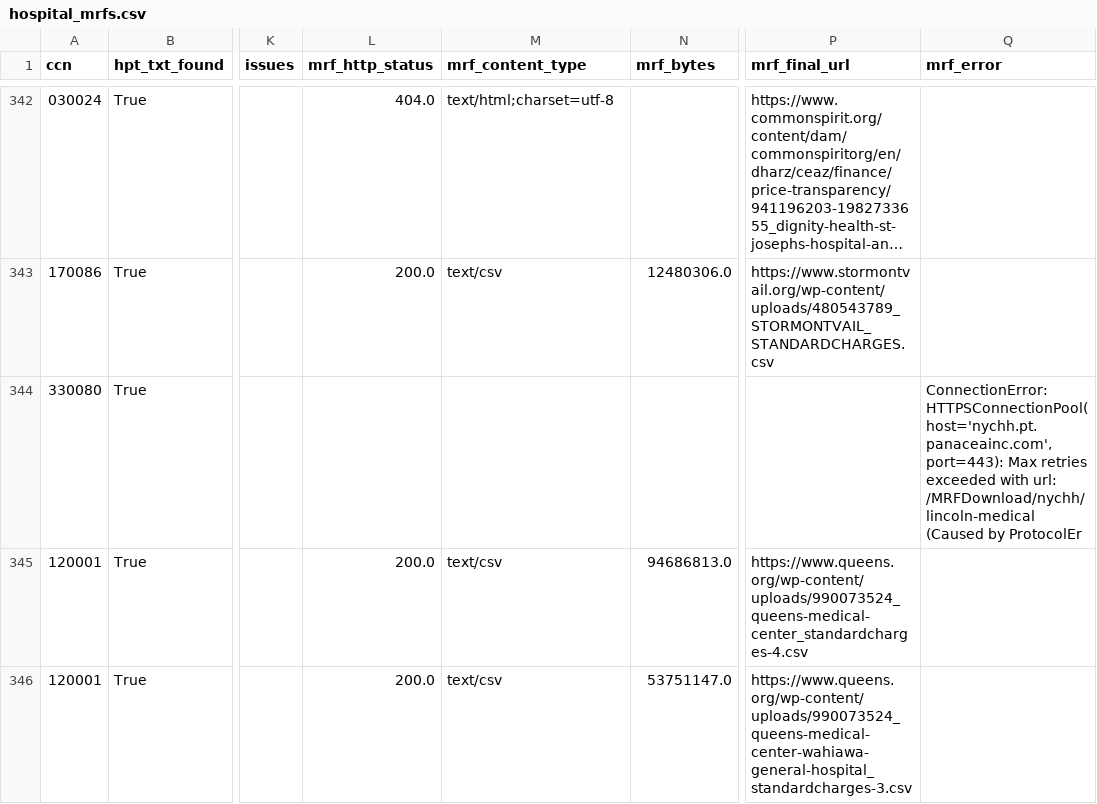
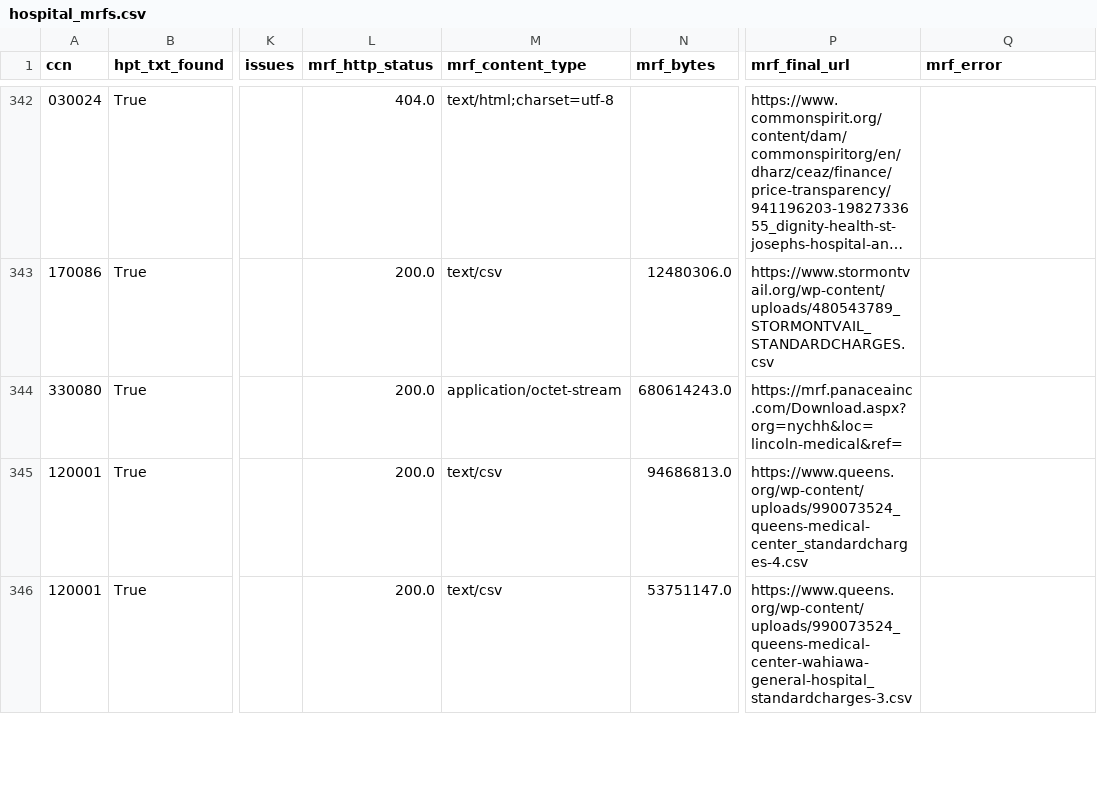
Before and after one commit to Moqri-Lab/hospitals, a CSV file: data/discovery/hospital_mrfs.csv, drawn as a sheet; only a part is shown, gaps mark what is left out; long unchanged cells end in …; the diff covers the shown part only; the diff names each change by its address in the sheet, - before the commit and + after, or states it on an @@ line.

```diff
--- a/data/discovery/hospital_mrfs.csv
+++ b/data/discovery/hospital_mrfs.csv
-L344 (mrf_http_status): (empty)
+L344 (mrf_http_status): 200.0
-M344 (mrf_content_type): (empty)
+M344 (mrf_content_type): application/octet-stream
-N344 (mrf_bytes): (empty)
+N344 (mrf_bytes): 680614243.0
-P344 (mrf_final_url): (empty)
+P344 (mrf_final_url): https://mrf.panaceainc.com/Download.aspx?org=nychh&loc=lincoln-medical&ref=
-Q344 (mrf_error): ConnectionError: HTTPSConnectionPool(host='nychh.pt.panaceainc.com', port=443): Max retries exceeded with url: /MRFDownload/nychh/lincoln-medical (Caused by ProtocolEr
+Q344 (mrf_error): (empty)
```
Also changed, not shown: 4 added rows, 5 removed rows and 108 edited cells elsewhere in this file, data/discovery/domains.csv, 5 other files.
